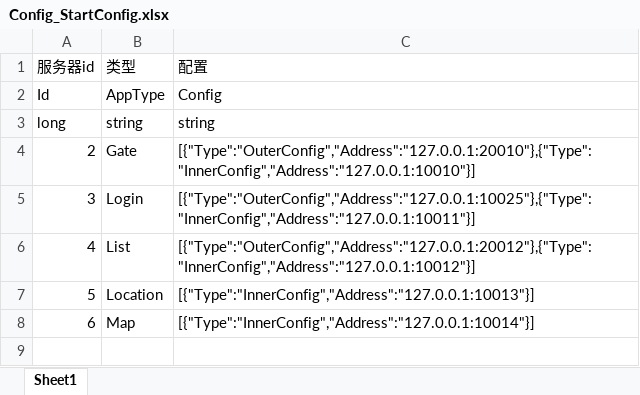
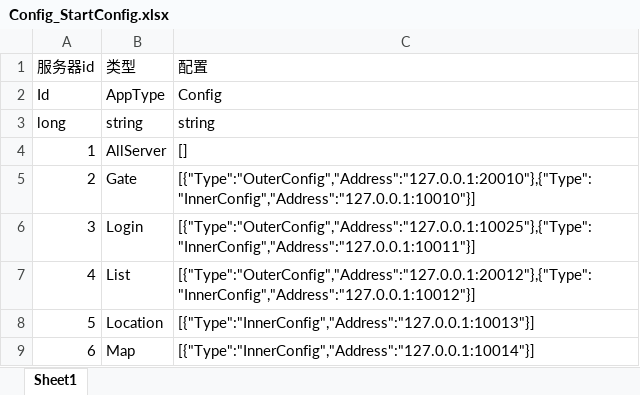
Before and after one commit to ieg123com/ETC, an Excel workbook: conf_xlsx/Config_StartConfig.xlsx, sheet Sheet1, drawn as a sheet; values as stored, in another font and other column widths than the file's, no borders; the diff names each change by its address in the sheet, - before the commit and + after, or states it on an @@ line.

```diff
--- a/conf_xlsx/Config_StartConfig.xlsx (sheet Sheet1)
+++ b/conf_xlsx/Config_StartConfig.xlsx (sheet Sheet1)
+row 4: 1 | AllServer | []
```
Also changed, not shown: 25 other files.
